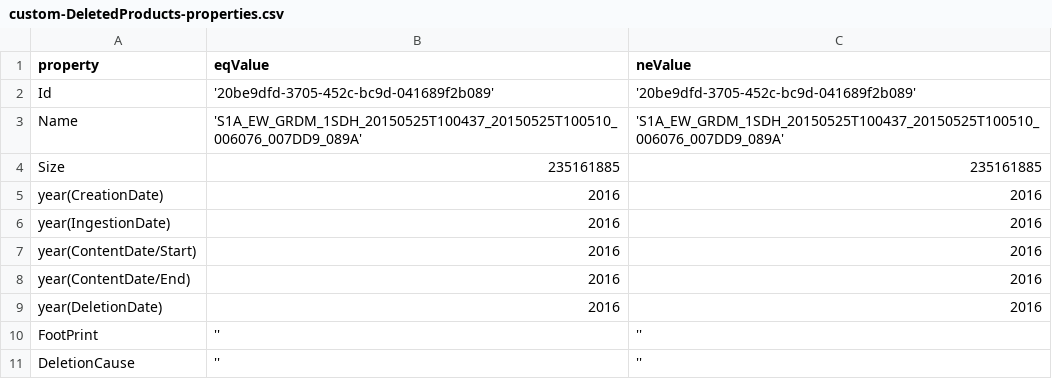
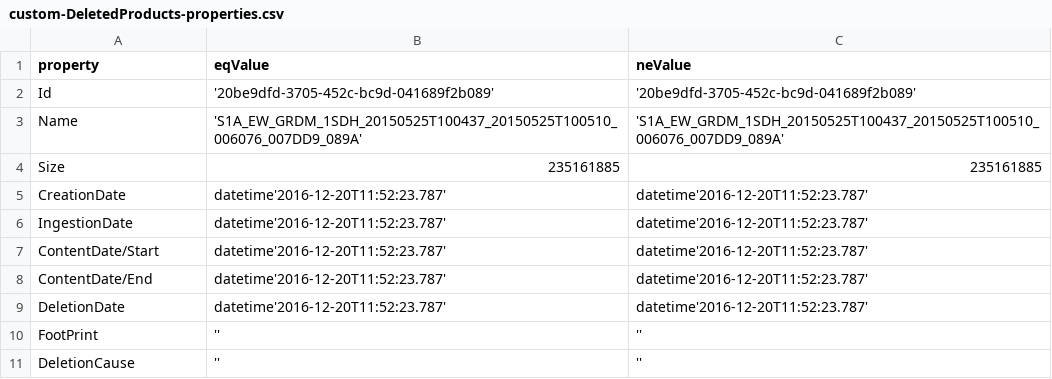
Before and after one commit to gael-systems/dhus-validation, a CSV file: gatling/data/custom-DeletedProducts-properties.csv, drawn as a sheet.

```diff
--- a/gatling/data/custom-DeletedProducts-properties.csv
+++ b/gatling/data/custom-DeletedProducts-properties.csv
@@ -4,7 +4,7 @@ Name, 'S1A_EW_GRDM_1SDH_20150525T100437_20150525T100510_006076_007DD9_089A', 'S1
 Size, 235161885, 235161885
-year(CreationDate), 2016, 2016
-year(IngestionDate), 2016, 2016
-year(ContentDate/Start), 2016, 2016
-year(ContentDate/End), 2016, 2016
-year(DeletionDate), 2016, 2016
+CreationDate, datetime'2016-12-20T11:52:23.787', datetime'2016-12-20T11:52:23.787'
+IngestionDate, datetime'2016-12-20T11:52:23.787', datetime'2016-12-20T11:52:23.787'
+ContentDate/Start, datetime'2016-12-20T11:52:23.787', datetime'2016-12-20T11:52:23.787'
+ContentDate/End, datetime'2016-12-20T11:52:23.787', datetime'2016-12-20T11:52:23.787'
+DeletionDate, datetime'2016-12-20T11:52:23.787', datetime'2016-12-20T11:52:23.787'
 FootPrint, '', ''
```
Also changed, not shown: gatling/data/custom-Connections-properties.csv, gatling/data/custom-Synchronizers-properties.csv, 4 other files.
